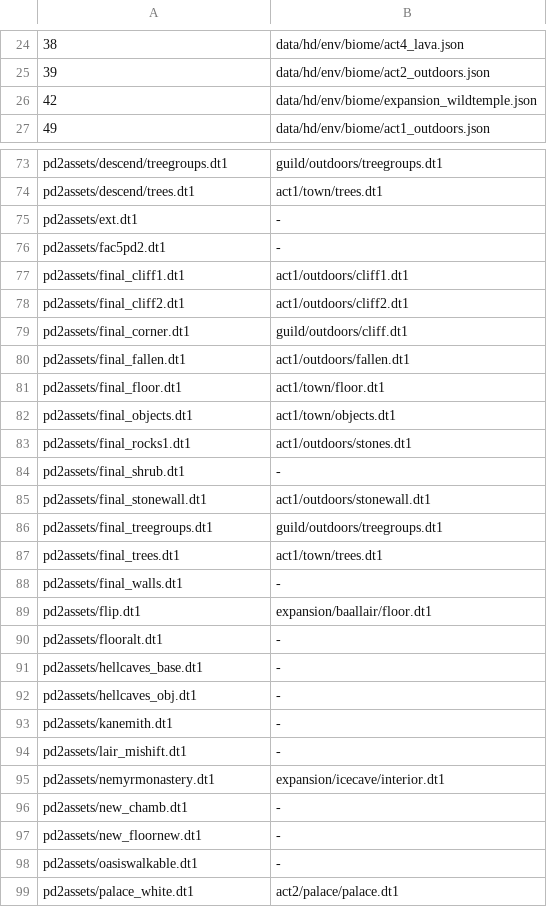
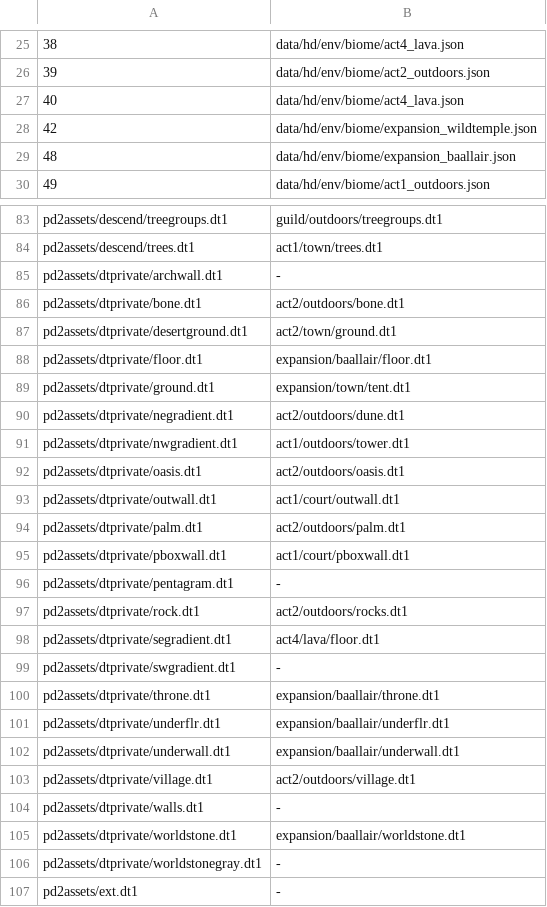
Before and after one commit to synpoox/pd2-resurrected, a TSV file: merge/presets-hd.tsv, drawn as a sheet; only a part is shown, gaps mark what is left out; the shorter side is filled out with more unchanged rows; the diff covers the shown part only; the diff names each change by its address in the sheet, - before the commit and + after, or states it on an @@ line.

```diff
--- a/merge/presets-hd.tsv
+++ b/merge/presets-hd.tsv
+row 27: 40 | data/hd/env/biome/act4_lava.json
+row 29: 48 | data/hd/env/biome/expansion_baallair.json
+row 85: pd2assets/dtprivate/archwall.dt1 | -
+row 86: pd2assets/dtprivate/bone.dt1 | act2/outdoors/bone.dt1
+row 87: pd2assets/dtprivate/desertground.dt1 | act2/town/ground.dt1
+row 88: pd2assets/dtprivate/floor.dt1 | expansion/baallair/floor.dt1
+row 89: pd2assets/dtprivate/ground.dt1 | expansion/town/tent.dt1
+row 90: pd2assets/dtprivate/negradient.dt1 | act2/outdoors/dune.dt1
+row 91: pd2assets/dtprivate/nwgradient.dt1 | act1/outdoors/tower.dt1
+row 92: pd2assets/dtprivate/oasis.dt1 | act2/outdoors/oasis.dt1
+row 93: pd2assets/dtprivate/outwall.dt1 | act1/court/outwall.dt1
+row 94: pd2assets/dtprivate/palm.dt1 | act2/outdoors/palm.dt1
+row 95: pd2assets/dtprivate/pboxwall.dt1 | act1/court/pboxwall.dt1
+row 96: pd2assets/dtprivate/pentagram.dt1 | -
+row 97: pd2assets/dtprivate/rock.dt1 | act2/outdoors/rocks.dt1
+row 98: pd2assets/dtprivate/segradient.dt1 | act4/lava/floor.dt1
+row 99: pd2assets/dtprivate/swgradient.dt1 | -
+row 100: pd2assets/dtprivate/throne.dt1 | expansion/baallair/throne.dt1
+row 101: pd2assets/dtprivate/underflr.dt1 | expansion/baallair/underflr.dt1
+row 102: pd2assets/dtprivate/underwall.dt1 | expansion/baallair/underwall.dt1
+row 103: pd2assets/dtprivate/village.dt1 | act2/outdoors/village.dt1
+row 104: pd2assets/dtprivate/walls.dt1 | -
+row 105: pd2assets/dtprivate/worldstone.dt1 | expansion/baallair/worldstone.dt1
+row 106: pd2assets/dtprivate/worldstonegray.dt1 | -
```
Also changed, not shown: 10 added rows elsewhere in this file, 1 other file.
